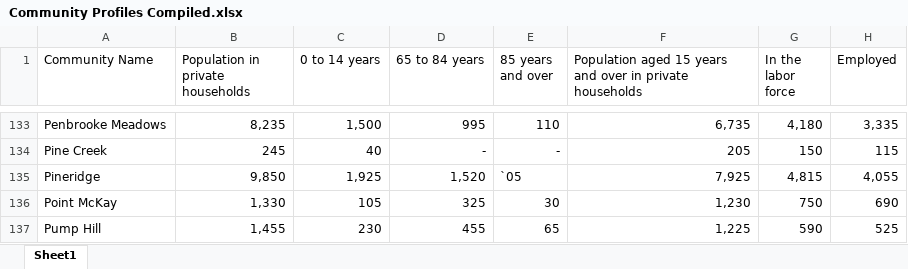
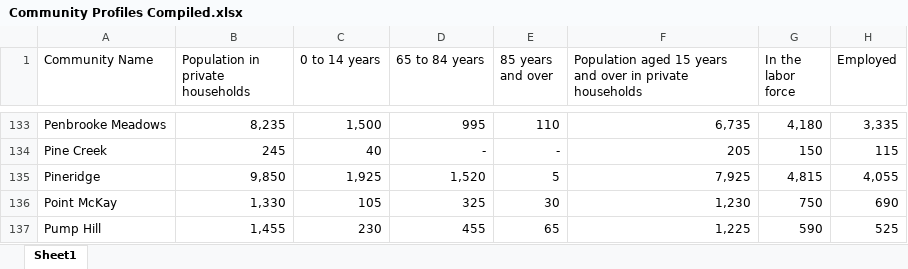
Before and after one commit to sulemanbasit/Calgary-Transit-Economic-Gap-Analysis, an Excel workbook: Data Sets/Analysis Data/Community Profiles Compiled.xlsx, sheet Sheet1, drawn as a sheet; only a part is shown, gaps mark what is left out; values as stored, in another font and other column widths than the file's, no borders; conditional formats and table styles not drawn; the diff names each change by its address in the sheet, - before the commit and + after, or states it on an @@ line.

```diff
--- a/Data Sets/Analysis Data/Community Profiles Compiled.xlsx (sheet Sheet1)
+++ b/Data Sets/Analysis Data/Community Profiles Compiled.xlsx (sheet Sheet1)
-E135 (85 years and over): `05
+E135 (85 years and over): 5
```
Also changed, not shown: 2 other files.
